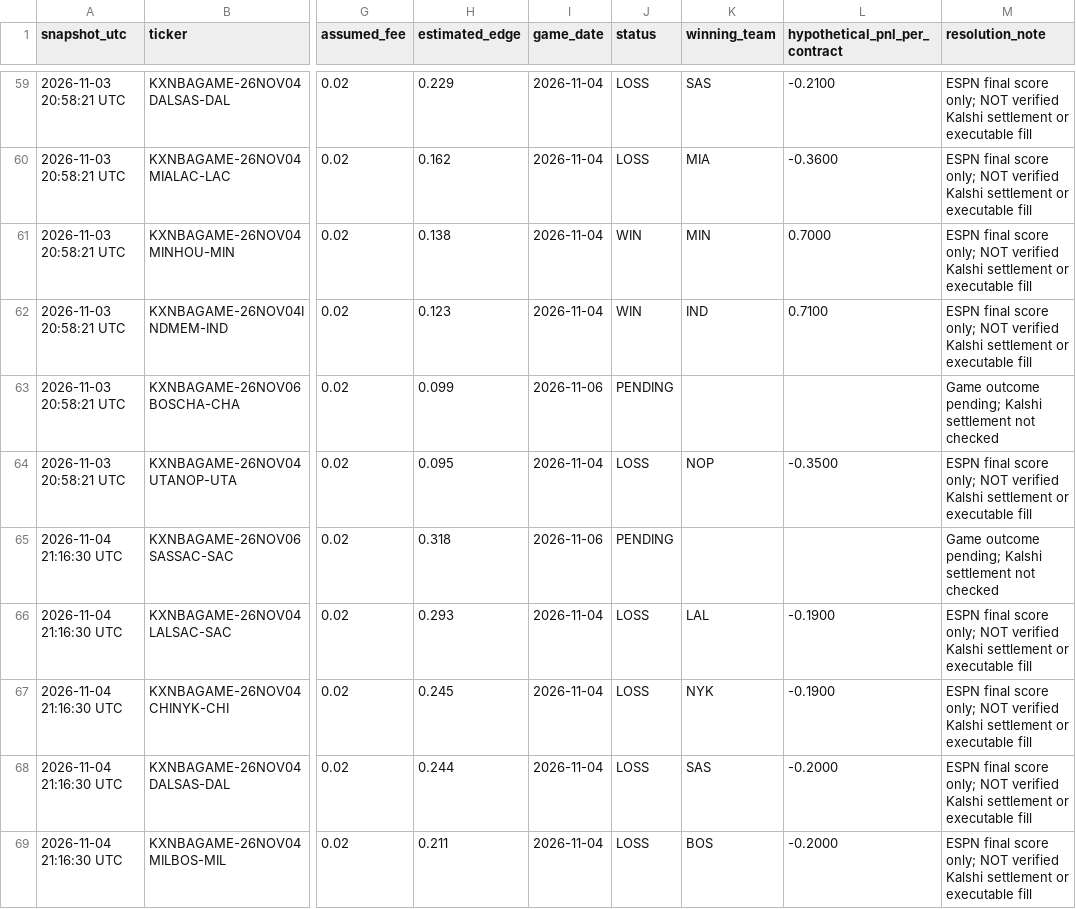
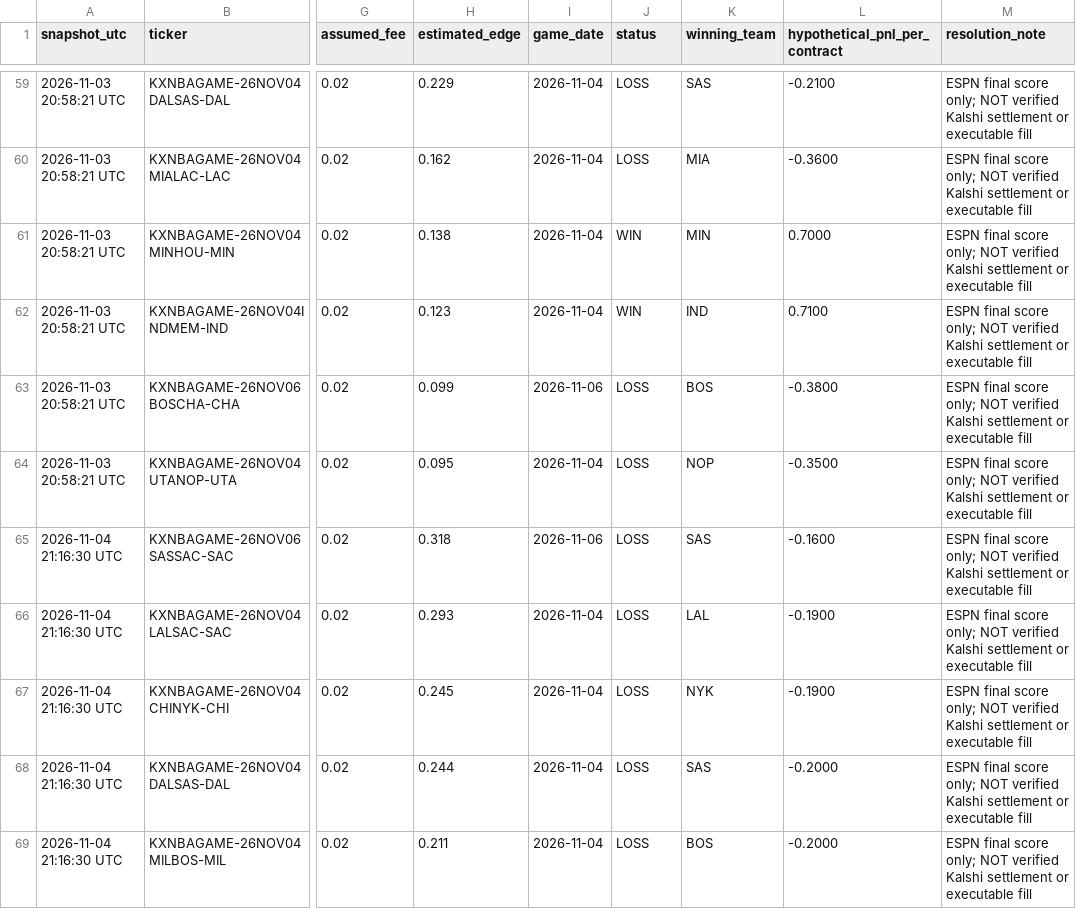
Before and after one commit to theemikebrown/kalshi-sports-edge, a CSV file: data/nba_research_snapshots.csv, drawn as a sheet; only a part is shown, gaps mark what is left out; the diff covers the shown part only; the diff names each change by its address in the sheet, - before the commit and + after, or states it on an @@ line.

```diff
--- a/data/nba_research_snapshots.csv
+++ b/data/nba_research_snapshots.csv
-J63 (status): PENDING
+J63 (status): LOSS
-K63 (winning_team): (empty)
+K63 (winning_team): BOS
-L63 (hypothetical_pnl_per_contract): (empty)
+L63 (hypothetical_pnl_per_contract): -0.3800
-M63 (resolution_note): Game outcome pending; Kalshi settlement not checked
+M63 (resolution_note): ESPN final score only; NOT verified Kalshi settlement or executable fill
-J65 (status): PENDING
+J65 (status): LOSS
-K65 (winning_team): (empty)
+K65 (winning_team): SAS
-L65 (hypothetical_pnl_per_contract): (empty)
+L65 (hypothetical_pnl_per_contract): -0.1600
-M65 (resolution_note): Game outcome pending; Kalshi settlement not checked
+M65 (resolution_note): ESPN final score only; NOT verified Kalshi settlement or executable fill
```
Also changed, not shown: 10 added rows and 36 edited cells elsewhere in this file, 2 other files.
